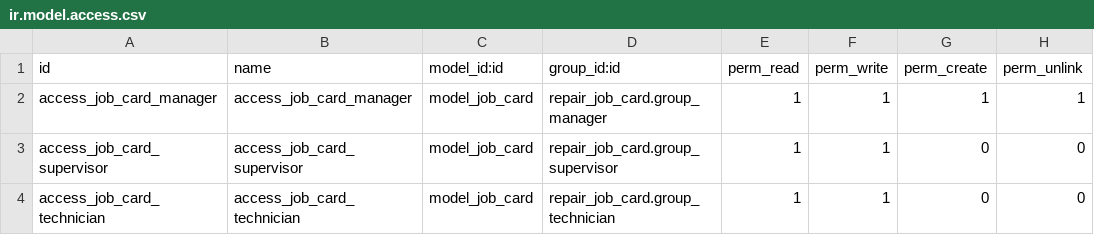
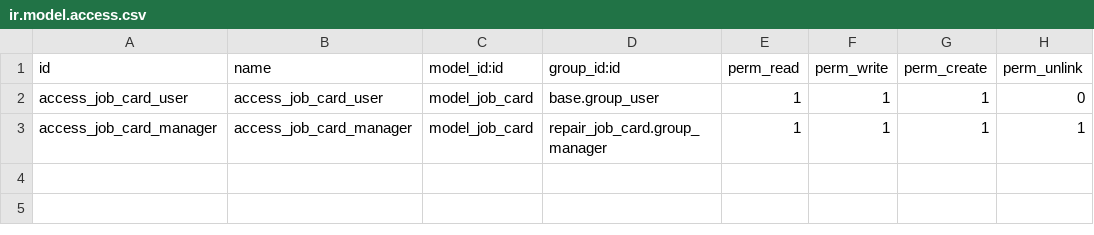
Before and after one commit to Talhas07/addons, a CSV file: repair_job_card/security/ir.model.access.csv, drawn as a sheet; removed rows and columns are numbered as before the commit, all else as after; the diff names each change by its address in the sheet, - before the commit and + after, or states it on an @@ line.

Commit message:
show repair manage

```diff
--- a/repair_job_card/security/ir.model.access.csv
+++ b/repair_job_card/security/ir.model.access.csv
+row 2: access_job_card_user | access_job_card_user | model_job_card | base.group_user | 1 | 1 | 1 | 0
-row 3: access_job_card_supervisor | access_job_card_supervisor | model_job_card | repair_job_card.group_supervisor | 1 | 1 | 0 | 0
-row 4: access_job_card_technician | access_job_card_technician | model_job_card | repair_job_card.group_technician | 1 | 1 | 0 | 0
```
Also changed, not shown: 2 other files.
